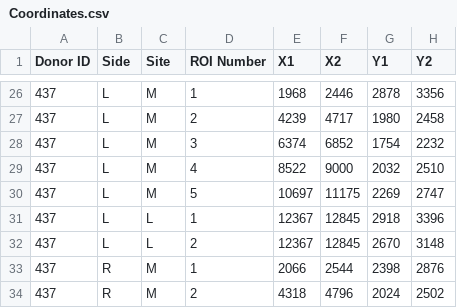
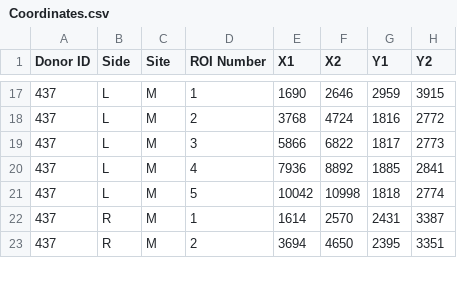
Before and after one commit to MathieuSm/Histology, a CSV file: Scripts/Variability/ROIs/Coordinates.csv, drawn as a sheet; only a part is shown, gaps mark what is left out; the diff covers the shown part only.

```diff
--- a/Scripts/Variability/ROIs/Coordinates.csv
+++ b/Scripts/Variability/ROIs/Coordinates.csv
@@ -26,9 +17,7 @@ Donor ID,Side,Site,ROI Number,X1,X2,Y1,Y2
-437,L,M,1,1968,2446,2878,3356
-437,L,M,2,4239,4717,1980,2458
-437,L,M,3,6374,6852,1754,2232
-437,L,M,4,8522,9000,2032,2510
-437,L,M,5,10697,11175,2269,2747
-437,L,L,1,12367,12845,2918,3396
-437,L,L,2,12367,12845,2670,3148
-437,R,M,1,2066,2544,2398,2876
-437,R,M,2,4318,4796,2024,2502
+437,L,M,1,1690,2646,2959,3915
+437,L,M,2,3768,4724,1816,2772
+437,L,M,3,5866,6822,1817,2773
+437,L,M,4,7936,8892,1885,2841
+437,L,M,5,10042,10998,1818,2774
+437,R,M,1,1614,2570,2431,3387
+437,R,M,2,3694,4650,2395,3351
```
Also changed, not shown: 10 removed rows and 72 edited cells elsewhere in this file, 3 other files.
